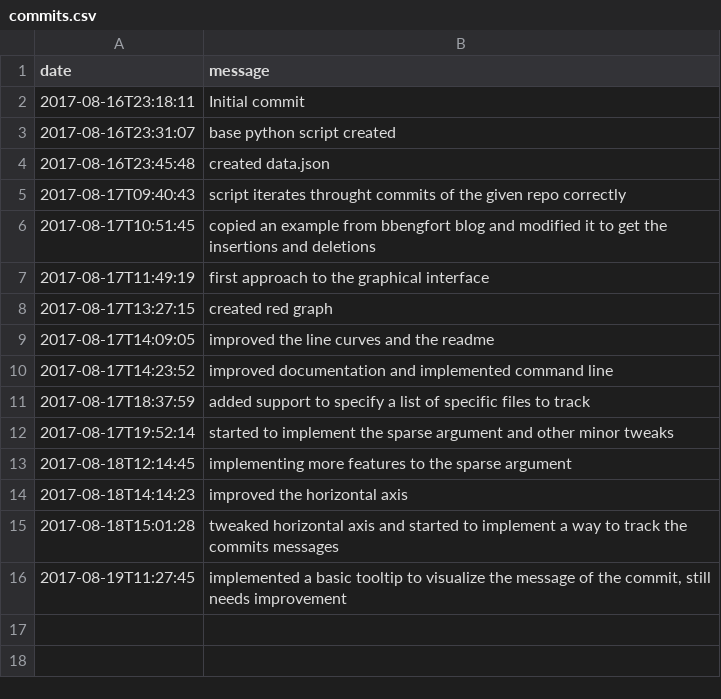
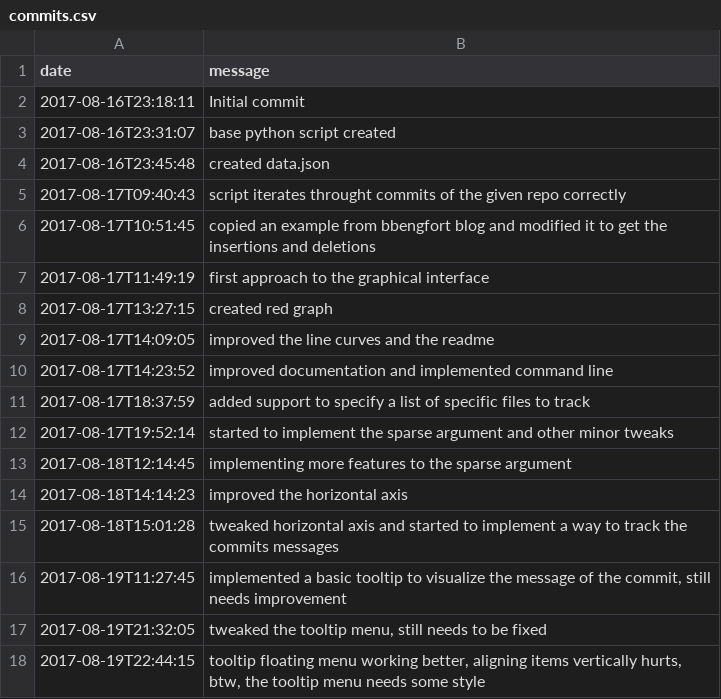
Before and after one commit to egeres/simple-git-graph, a CSV file: commits.csv, drawn as a sheet; the diff names each change by its address in the sheet, - before the commit and + after, or states it on an @@ line.

Commit message:
improved a little bit more the tooltip menu, also small bugs fixed

```diff
--- a/commits.csv
+++ b/commits.csv
+row 17: 2017-08-19T21:32:05 | tweaked the tooltip menu, still needs to be fixed
+row 18: 2017-08-19T22:44:15 | tooltip floating menu working better, aligning items vertically hurts, btw, the tooltip menu needs some style
```
Also changed, not shown: changes.csv, 3 other files.
